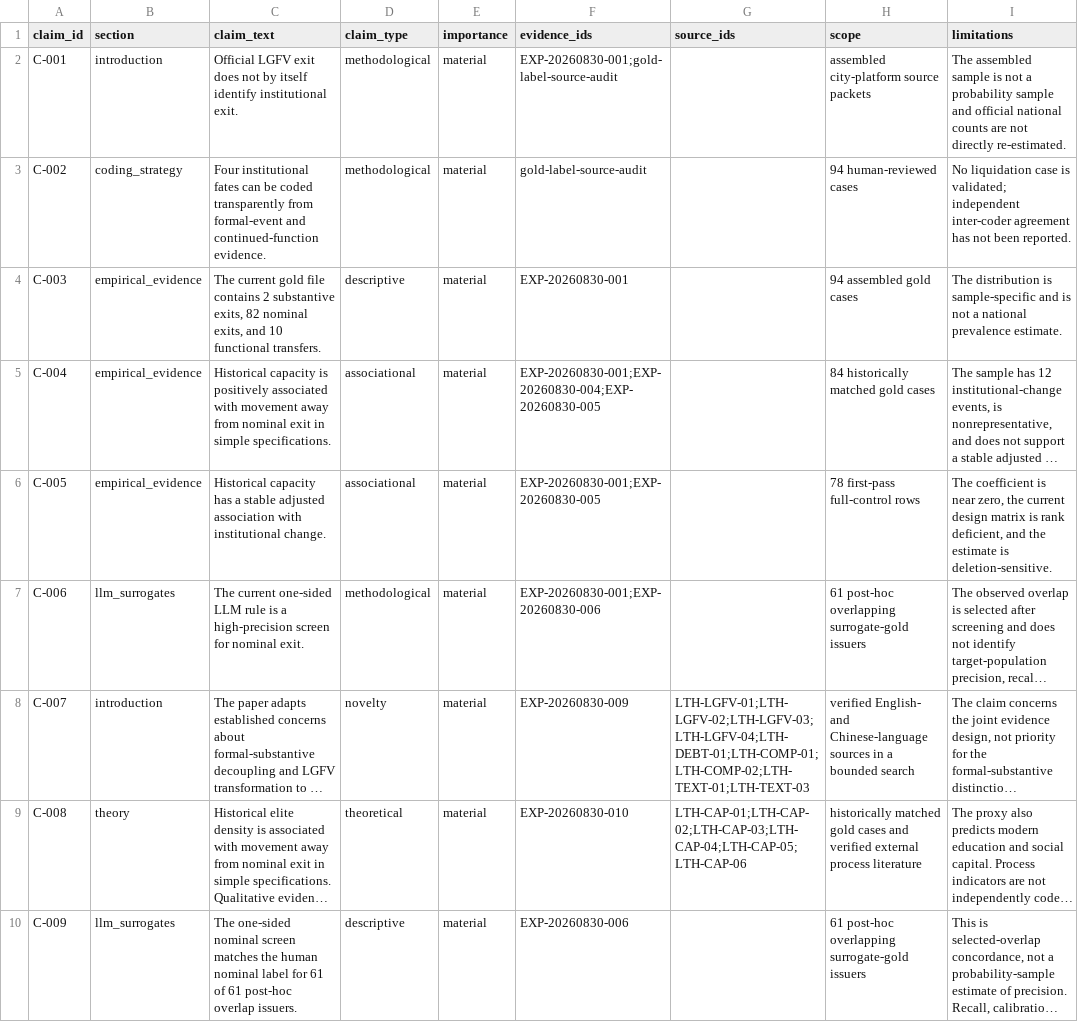
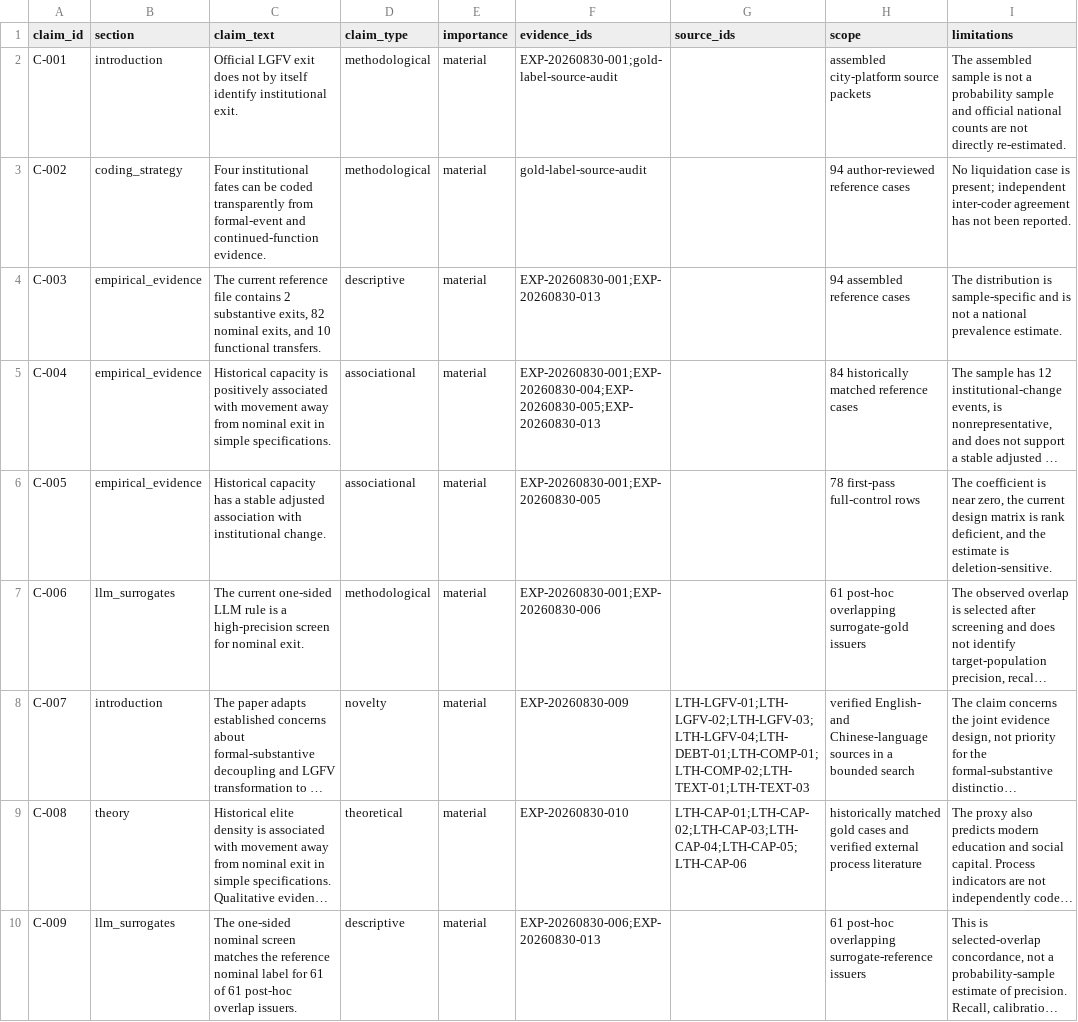
Before and after one commit to Shunyu1001/LGFV, a CSV file: ledgers/claims.csv, drawn as a sheet; only a part is shown; long unchanged cells end in …; the diff names each change by its address in the sheet, - before the commit and + after, or states it on an @@ line.

```diff
--- a/ledgers/claims.csv
+++ b/ledgers/claims.csv
-H3 (scope): 94 human-reviewed cases
+H3 (scope): 94 author-reviewed reference cases
-I3 (limitations): …case is validated; independent inter-coder…
+I3 (limitations): …case is present; independent inter-coder…
-C4 (claim_text): The current gold file contains…
+C4 (claim_text): The current reference file contains…
-F4 (evidence_ids): EXP-20260830-001
+F4 (evidence_ids): EXP-20260830-001;EXP-20260830-013
-H4 (scope): 94 assembled gold cases
+H4 (scope): 94 assembled reference cases
-F5 (evidence_ids): EXP-20260830-001;EXP-20260830-004;EXP-20260830-005
+F5 (evidence_ids): EXP-20260830-001;EXP-20260830-004;EXP-20260830-005;EXP-20260830-013
-H5 (scope): 84 historically matched gold cases
+H5 (scope): 84 historically matched reference cases
-C10 (claim_text): …matches the human nominal label…
+C10 (claim_text): …matches the reference nominal label…
-F10 (evidence_ids): EXP-20260830-006
+F10 (evidence_ids): EXP-20260830-006;EXP-20260830-013
-H10 (scope): …post-hoc overlapping surrogate-gold issuers
+H10 (scope): …post-hoc overlapping surrogate-reference issuers
```
Also changed, not shown: data/analysis_inputs/surrogate_empirical_flow.csv, ledgers/experiments.tsv, 24 other files.
